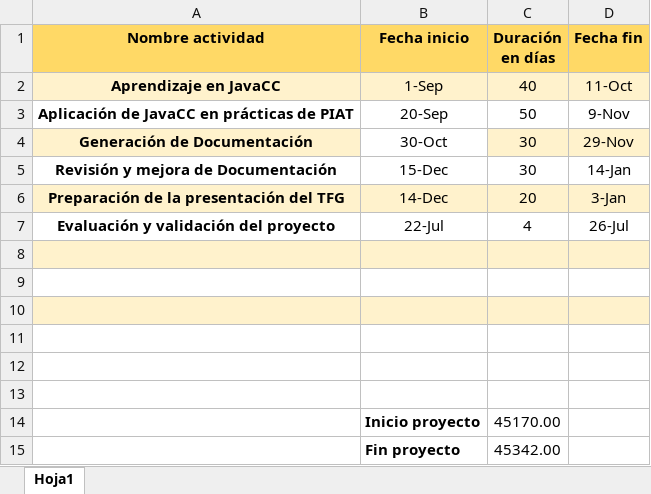
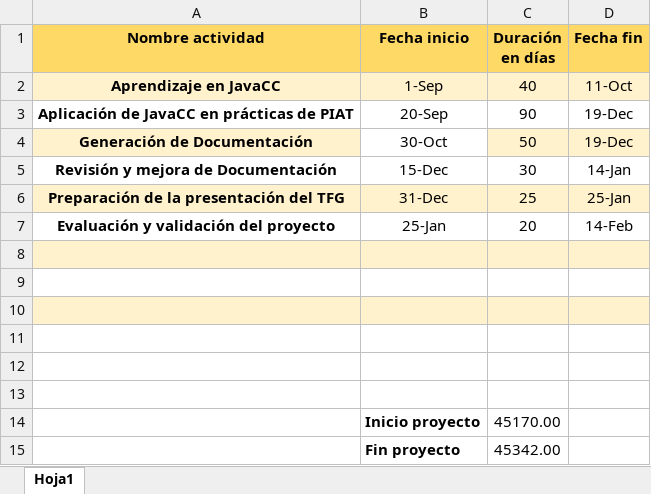
Before and after one commit to m-amaris/PIAT-JavaCC, an Excel workbook: Diagrama de Gantt Anteproyecto.xlsx, sheet Hoja1, drawn as a sheet; values as stored, in another font and other column widths than the file's, no borders; charts and pictures not drawn; removed rows and columns are numbered as before the commit, all else as after; the diff names each change by its address in the sheet, - before the commit and + after, or states it on an @@ line.

Commit message:
Version final de Anteproyecto

```diff
--- a/Diagrama de Gantt Anteproyecto.xlsx (sheet Hoja1)
+++ b/Diagrama de Gantt Anteproyecto.xlsx (sheet Hoja1)
-C3 (Duración en días): 50
+C3 (Duración en días): 90
-D3 (Fecha fin): 9-Nov
+D3 (Fecha fin): 19-Dec
-C4 (Duración en días): 30
+C4 (Duración en días): 50
-D4 (Fecha fin): 29-Nov
+D4 (Fecha fin): 19-Dec
-B6 (Fecha inicio): 14-Dec
+B6 (Fecha inicio): 31-Dec
-C6 (Duración en días): 20
+C6 (Duración en días): 25
-D6 (Fecha fin): 3-Jan
+D6 (Fecha fin): 25-Jan
-row 7: Evaluación y validación del proyecto | 22-Jul | 4 | 26-Jul
+row 7: Evaluación y validación del proyecto | 25-Jan | 20 | 14-Feb
```
Also changed, not shown: charts or pictures, 1 other file.
